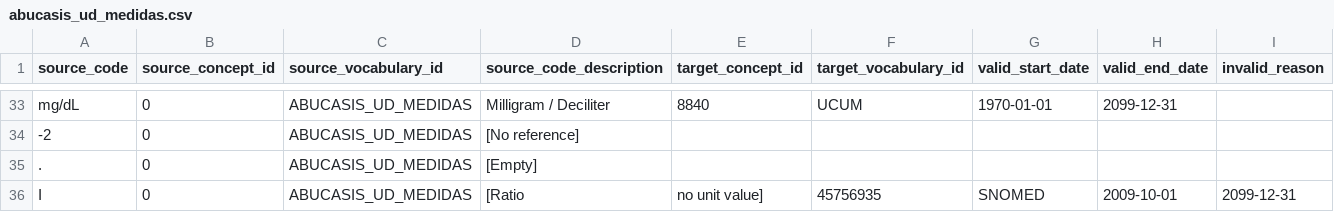
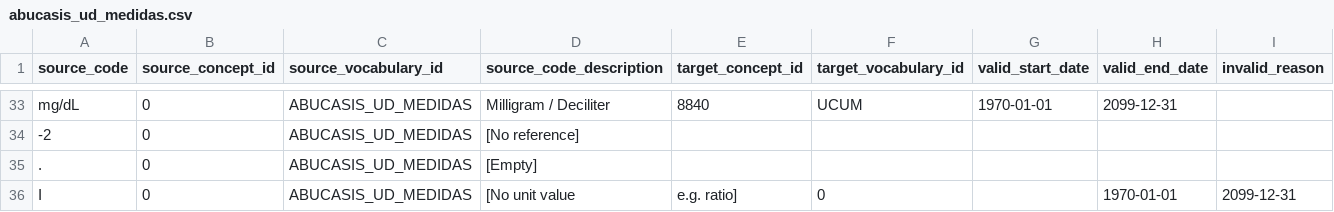
Before and after one commit to thehyve/ohdsi-etl-abucasis, a CSV file: resources/mapping_tables/abucasis_ud_medidas.csv, drawn as a sheet; only a part is shown, gaps mark what is left out.

Commit message:
small edit units

```diff
--- a/resources/mapping_tables/abucasis_ud_medidas.csv
+++ b/resources/mapping_tables/abucasis_ud_medidas.csv
@@ -35,2 +35,2 @@ mg/dL,0,ABUCASIS_UD_MEDIDAS,Milligram / Deciliter,8840,UCUM,1970-01-01,2099-12-3
 .,0,ABUCASIS_UD_MEDIDAS,[Empty],,,,,
-I,0,ABUCASIS_UD_MEDIDAS,[Ratio, no unit value],45756935,SNOMED,2009-10-01,2099-12-31,
+I,0,ABUCASIS_UD_MEDIDAS,[No unit value, e.g. ratio],0,,1970-01-01,2099-12-31,
```
